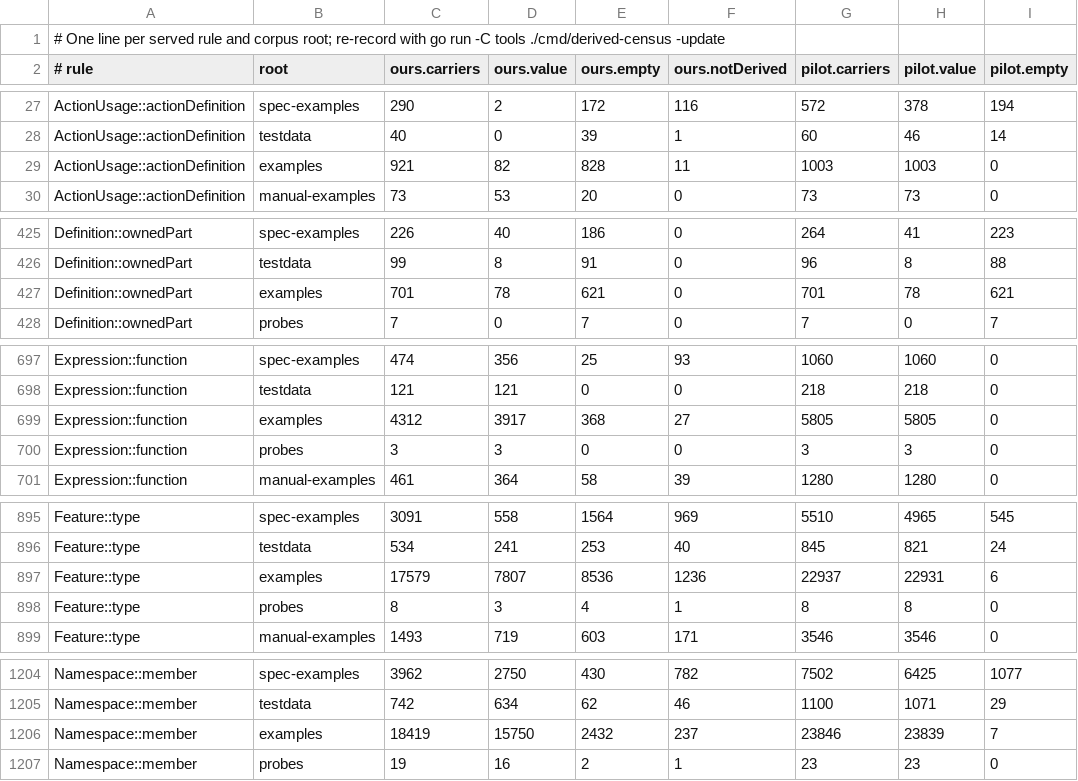
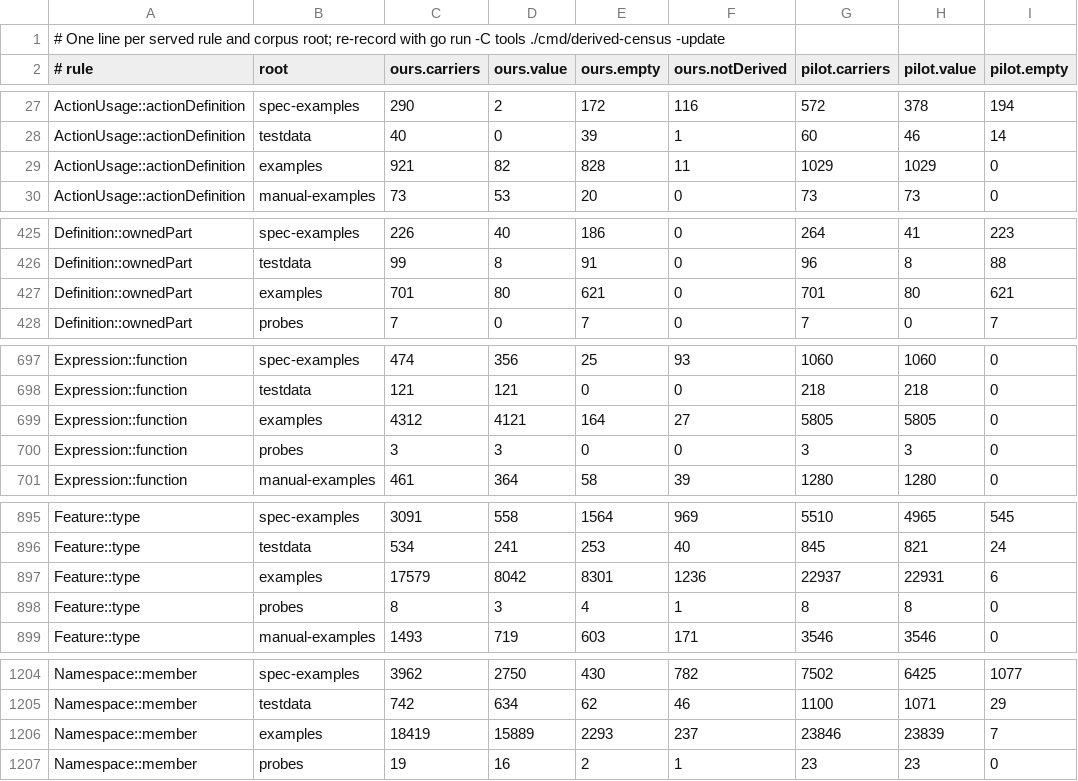
Before and after one commit to Open-MBEE/OpenSysML, a TSV file: internal/semantic/metamodel/derived_census_records.tsv, drawn as a sheet; only a part is shown, gaps mark what is left out; the diff covers the shown part only; the diff names each change by its address in the sheet, - before the commit and + after, or states it on an @@ line.

```diff
--- a/internal/semantic/metamodel/derived_census_records.tsv
+++ b/internal/semantic/metamodel/derived_census_records.tsv
-G29 (pilot.carriers): 1003
+G29 (pilot.carriers): 1029
-H29 (pilot.value): 1003
+H29 (pilot.value): 1029
-D427 (ours.value): 78
+D427 (ours.value): 80
-H427 (pilot.value): 78
+H427 (pilot.value): 80
-D699 (ours.value): 3917
+D699 (ours.value): 4121
-E699 (ours.empty): 368
+E699 (ours.empty): 164
-D897 (ours.value): 7807
+D897 (ours.value): 8042
-E897 (ours.empty): 8536
+E897 (ours.empty): 8301
-D1206 (ours.value): 15750
+D1206 (ours.value): 15889
-E1206 (ours.empty): 2432
+E1206 (ours.empty): 2293
```
Also changed, not shown: 21 edited cells elsewhere in this file, 15 other files.
